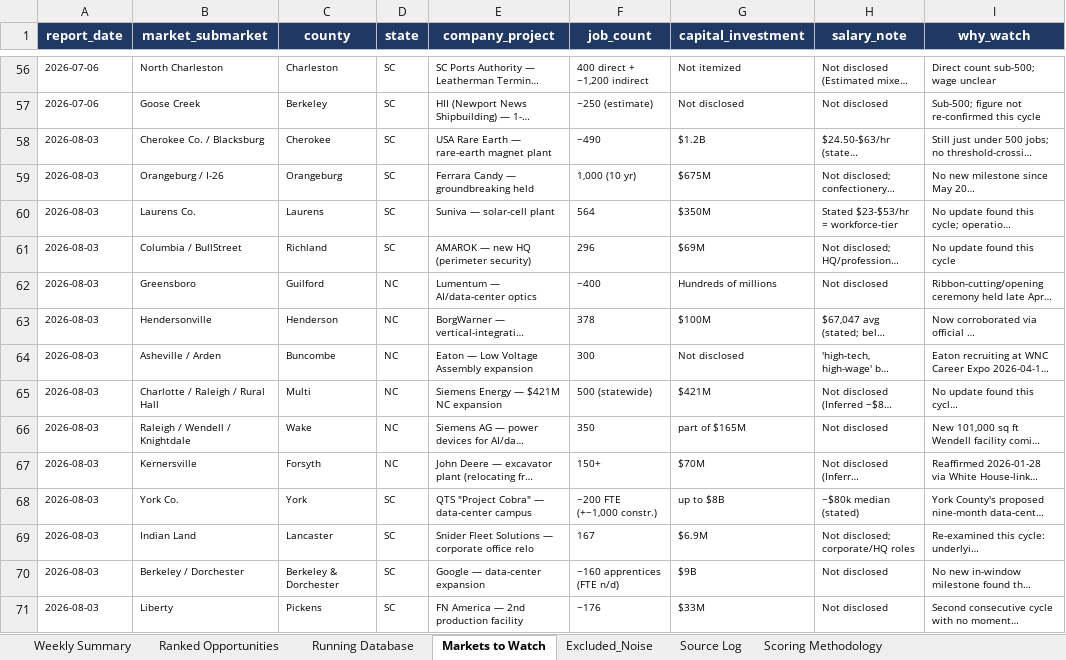
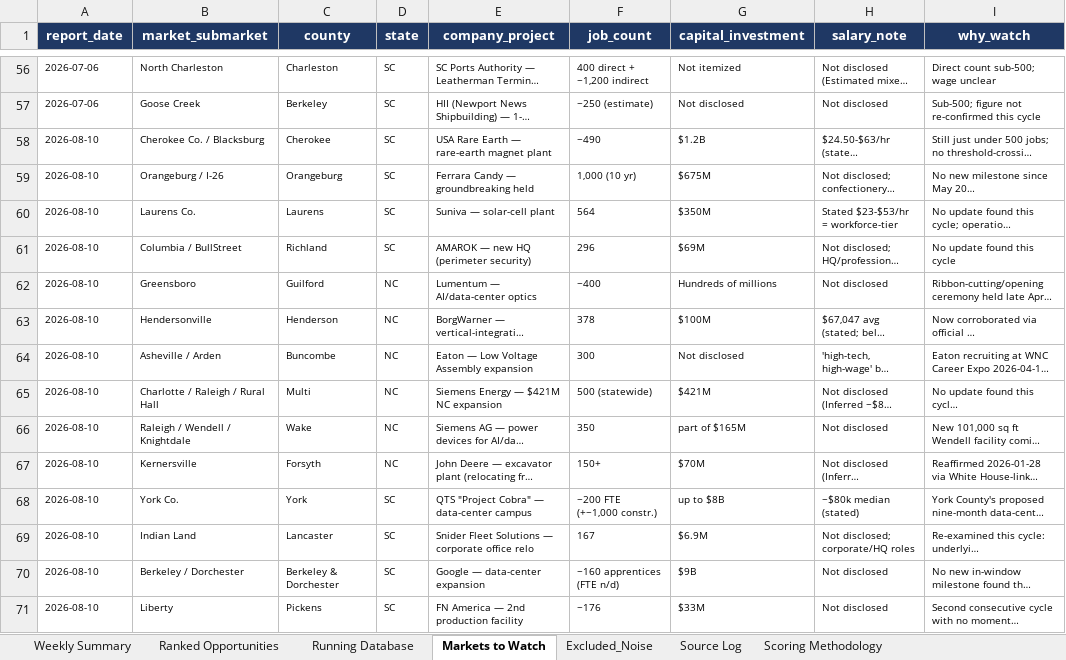
Before and after one commit to mcox-design/carolina-job-growth-report, an Excel workbook: reports/Carolinas_Job_Growth_Running_Database.xlsx, sheet Markets to Watch, drawn as a sheet; only a part is shown, gaps mark what is left out; long unchanged cells end in …; values as stored, in another font and other column widths than the file's, no borders; the diff covers the shown part only; the diff names each change by its address in the sheet, - before the commit and + after, or states it on an @@ line.

```diff
--- a/reports/Carolinas_Job_Growth_Running_Database.xlsx (sheet Markets to Watch)
+++ b/reports/Carolinas_Job_Growth_Running_Database.xlsx (sheet Markets to Watch)
-A58:A71 (report_date): 2026-08-03
+A58:A71 (report_date): 2026-08-10
```
Also changed, not shown: other rows of this sheet, sheet Excluded_Noise, sheet Running Database, sheet Ranked Opportunities, sheet Source Log, sheet Scoring Methodology, sheet Weekly Summary.
